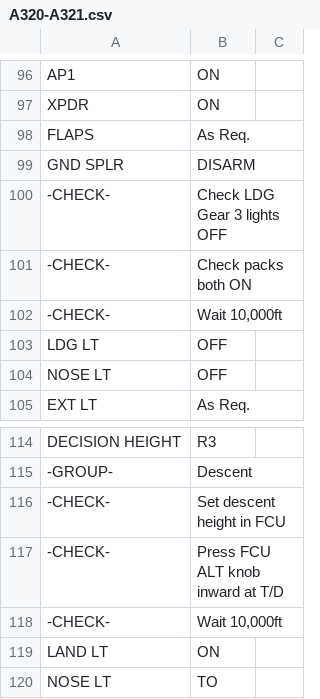
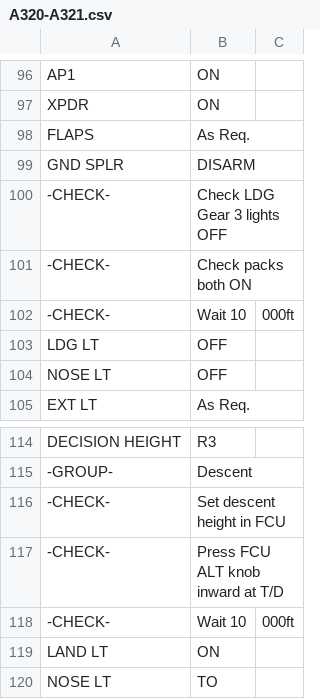
Before and after one commit to norrisng/checkli.st, a CSV file: lists/A320-A321.csv, drawn as a sheet; only a part is shown, gaps mark what is left out.

Commit message:
Update A320/A321 Checklist

```diff
--- a/lists/A320-A321.csv
+++ b/lists/A320-A321.csv
@@ -101,3 +101,3 @@ GND SPLR,DISARM
 -CHECK-,Check packs both ON
--CHECK-,"Wait 10,000ft"
+-CHECK-,Wait 10,000ft
 LDG LT,OFF
@@ -117,3 +117,3 @@ DECISION HEIGHT,R3
 -CHECK-,Press FCU ALT knob inward at T/D
--CHECK-,"Wait 10,000ft"
+-CHECK-,Wait 10,000ft
 LAND LT,ON
```
